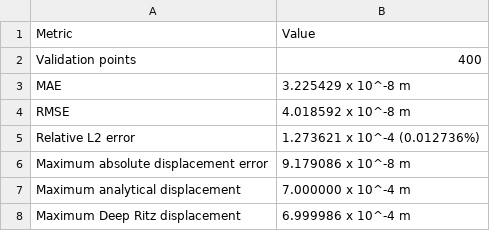
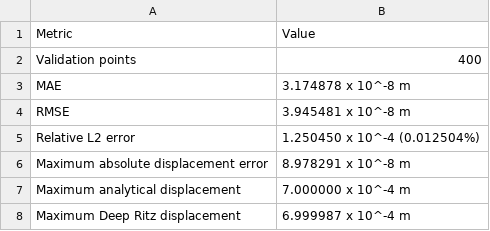
Before and after one commit to Salimam00/pinn-thermoelasticity-rods, a CSV file: deep_ritz_final/tables/Table 1. Overall displacement error metrics on the 400-point validation grid.csv, drawn as a sheet.

Commit message:
Update reproduced Case A tables

```diff
--- a/deep_ritz_final/tables/Table 1. Overall displacement error metrics on the 400-point validation grid.csv
+++ b/deep_ritz_final/tables/Table 1. Overall displacement error metrics on the 400-point validation grid.csv
@@ -2,7 +2,7 @@ Metric,Value
 Validation points,400
-MAE,"3.225429 x 10^-8 m"
-RMSE,"4.018592 x 10^-8 m"
-"Relative L2 error","1.273621 x 10^-4 (0.012736%)"
-"Maximum absolute displacement error","9.179086 x 10^-8 m"
+MAE,"3.174878 x 10^-8 m"
+RMSE,"3.945481 x 10^-8 m"
+"Relative L2 error","1.250450 x 10^-4 (0.012504%)"
+"Maximum absolute displacement error","8.978291 x 10^-8 m"
 "Maximum analytical displacement","7.000000 x 10^-4 m"
-"Maximum Deep Ritz displacement","6.999986 x 10^-4 m"
+"Maximum Deep Ritz displacement","6.999987 x 10^-4 m"
```
Also changed, not shown: 1 other file.
